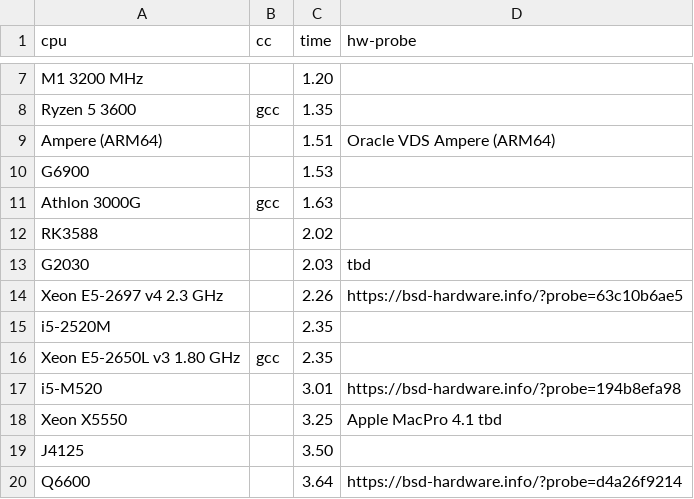
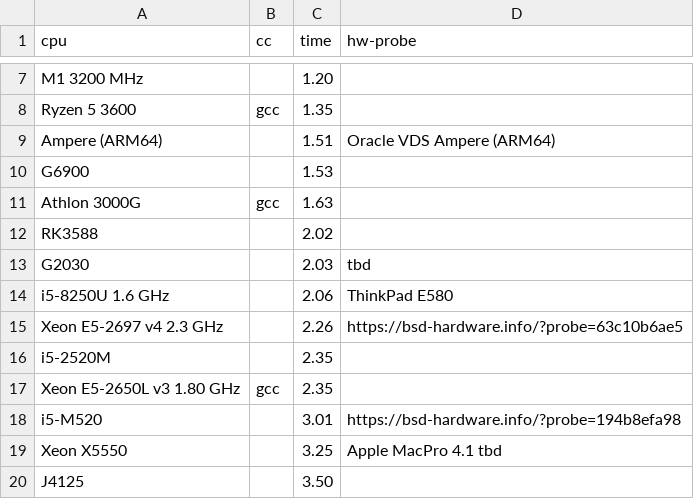
Before and after one commit to aexyel/pi_css5, a CSV file: results.csv, drawn as a sheet; only a part is shown, gaps mark what is left out; the shorter side is filled out with more unchanged rows; the diff names each change by its address in the sheet, - before the commit and + after, or states it on an @@ line.

Commit message:
update results

```diff
--- a/results.csv
+++ b/results.csv
+row 14: i5-8250U 1.6 GHz |  | 2.06 | ThinkPad E580
```
